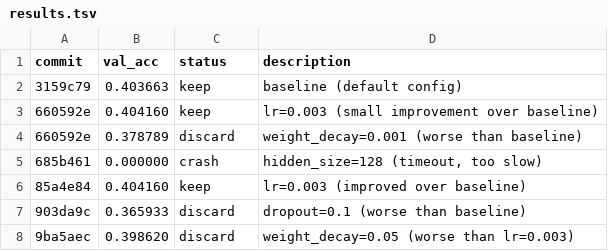
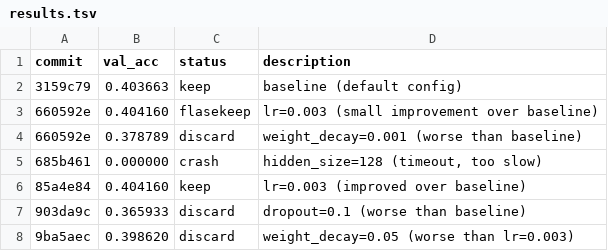
Before and after one commit to Dachfloh/miniTHINGS_autoresearch_analysis, a TSV file: past_runs/agent4/aug20/results.tsv, drawn as a sheet; only a part is shown.

Commit message:
change stuff

```diff
--- a/past_runs/agent4/aug20/results.tsv
+++ b/past_runs/agent4/aug20/results.tsv
@@ -2,3 +2,3 @@ commit	val_acc	status	description
 3159c79	0.403663	keep	baseline (default config)
-660592e	0.404160	keep	lr=0.003 (small improvement over baseline)
+660592e	0.404160	flasekeep	lr=0.003 (small improvement over baseline)
 660592e	0.378789	discard	weight_decay=0.001 (worse than baseline)
```
